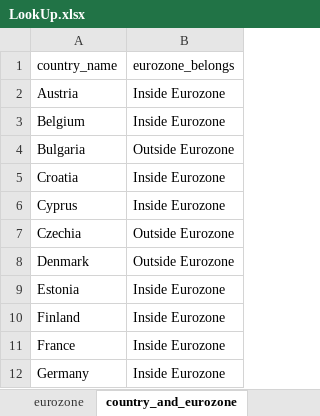
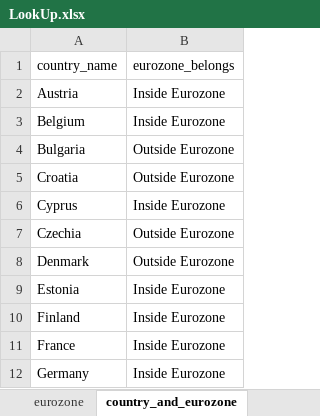
Before and after one commit to alejandro-sanchez-gomez/european-earnings-index, an Excel workbook: Data/LookUp.xlsx, sheet country_and_eurozone, drawn as a sheet; only a part is shown; values as stored, in another font and other column widths than the file's, no borders; table styles not drawn; the diff names each change by its address in the sheet, - before the commit and + after, or states it on an @@ line.

```diff
--- a/Data/LookUp.xlsx (sheet country_and_eurozone)
+++ b/Data/LookUp.xlsx (sheet country_and_eurozone)
-B5 (eurozone_belongs): Inside Eurozone
+B5 (eurozone_belongs): Outside Eurozone
```
Also changed, not shown: Data/European Earnings Index.xlsx, 2 other files.
